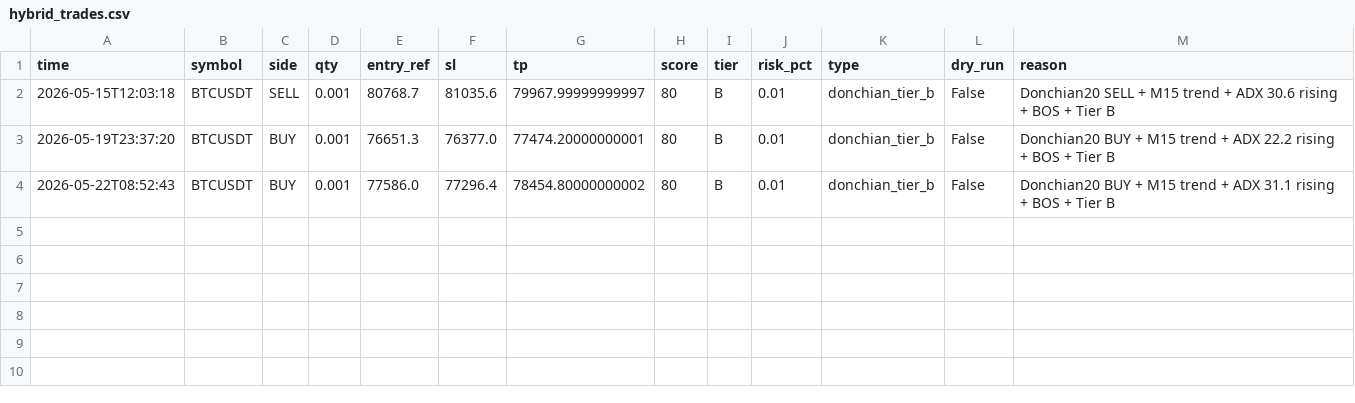
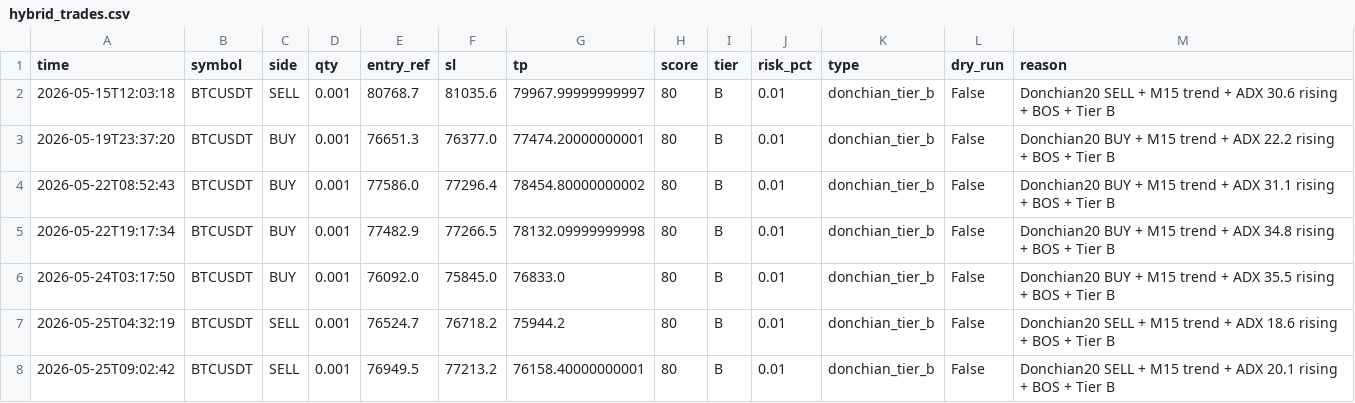
Before and after one commit to watchara-ios/auto-bot-trade, a CSV file: logs/hybrid_trades.csv, drawn as a sheet; the diff names each change by its address in the sheet, - before the commit and + after, or states it on an @@ line.

```diff
--- a/logs/hybrid_trades.csv
+++ b/logs/hybrid_trades.csv
+row 5: 2026-05-22T19:17:34 | BTCUSDT | BUY | 0.001 | 77482.9 | 77266.5 | 78132.09999999998 | 80 | B | 0.01 | donchian_tier_b | False | Donchian20 BUY + M15 trend + ADX 34.8 rising + BOS + Tier B
+row 6: 2026-05-24T03:17:50 | BTCUSDT | BUY | 0.001 | 76092.0 | 75845.0 | 76833.0 | 80 | B | 0.01 | donchian_tier_b | False | Donchian20 BUY + M15 trend + ADX 35.5 rising + BOS + Tier B
+row 7: 2026-05-25T04:32:19 | BTCUSDT | SELL | 0.001 | 76524.7 | 76718.2 | 75944.2 | 80 | B | 0.01 | donchian_tier_b | False | Donchian20 SELL + M15 trend + ADX 18.6 rising + BOS + Tier B
+row 8: 2026-05-25T09:02:42 | BTCUSDT | SELL | 0.001 | 76949.5 | 77213.2 | 76158.40000000001 | 80 | B | 0.01 | donchian_tier_b | False | Donchian20 SELL + M15 trend + ADX 20.1 rising + BOS + Tier B
```
Also changed, not shown: logs/demo_testcase_summary.csv, 13 other files.
